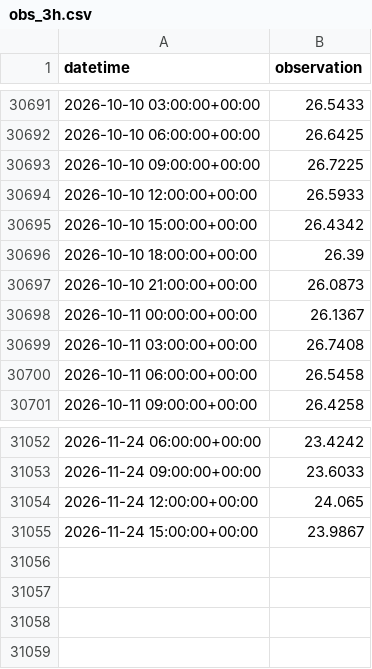
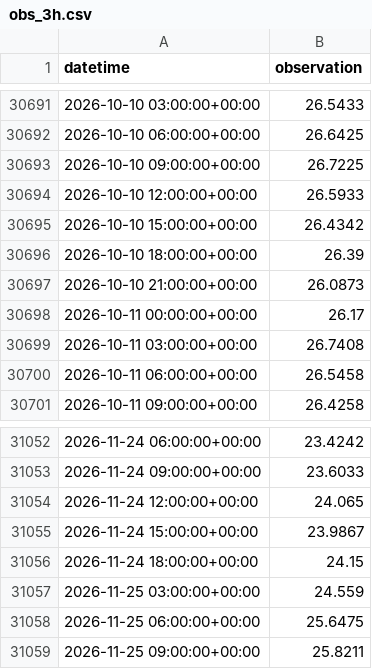
Before and after one commit to kilo-uhh/kilo-uhh.github.io, a CSV file: hilo-forecast/forecast/archive/obs_3h.csv, drawn as a sheet; only a part is shown, gaps mark what is left out.

```diff
--- a/hilo-forecast/forecast/archive/obs_3h.csv
+++ b/hilo-forecast/forecast/archive/obs_3h.csv
@@ -30697,3 +30697,3 @@ datetime,observation
 2026-10-10 21:00:00+00:00,26.0873
-2026-10-11 00:00:00+00:00,26.1367
+2026-10-11 00:00:00+00:00,26.17
 2026-10-11 03:00:00+00:00,26.7408
@@ -31055 +31055,5 @@ datetime,observation
 2026-11-24 15:00:00+00:00,23.9867
+2026-11-24 18:00:00+00:00,24.15
+2026-11-25 03:00:00+00:00,24.559
+2026-11-25 06:00:00+00:00,25.6475
+2026-11-25 09:00:00+00:00,25.8211
```
Also changed, not shown: hilo-forecast/forecast/archive/roms.csv, 1 other file.
